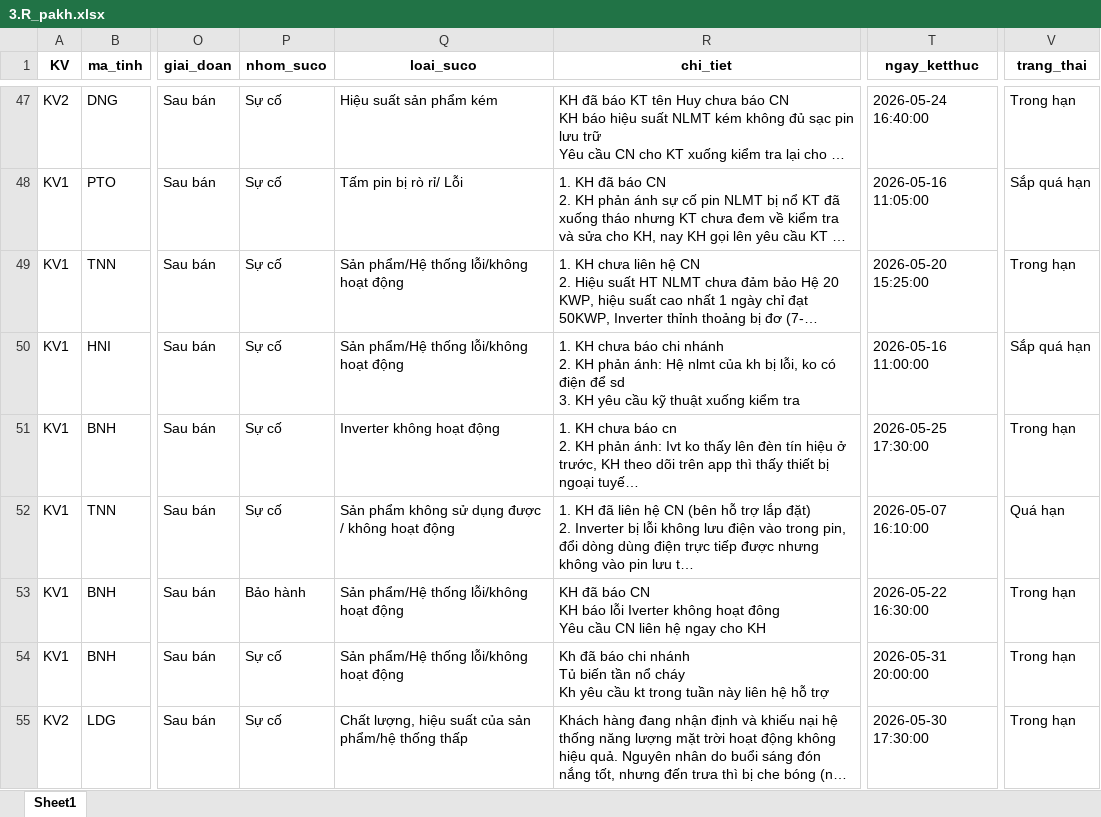
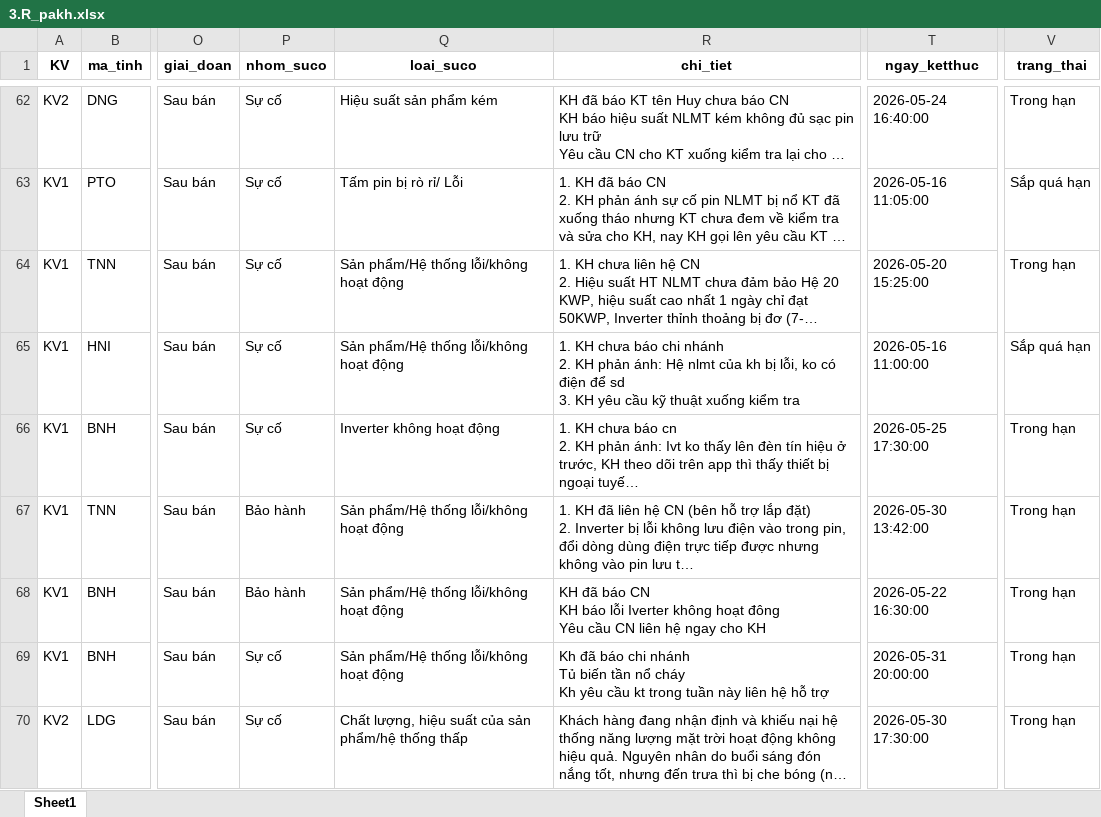
Before and after one commit to Nhunggg1612/dashboard-PAKH, an Excel workbook: data/3.R_pakh.xlsx, sheet Sheet1, drawn as a sheet; only a part is shown, gaps mark what is left out; long unchanged cells end in …; values as stored, in another font and other column widths than the file's, no borders; addresses are those after the commit; the diff covers the shown part only; the diff names each change by its address in the sheet, - before the commit and + after, or states it on an @@ line.

```diff
--- a/data/3.R_pakh.xlsx (sheet Sheet1)
+++ b/data/3.R_pakh.xlsx (sheet Sheet1)
-P67 (nhom_suco): Sự cố
+P67 (nhom_suco): Bảo hành
-Q67 (loai_suco): Sản phẩm không sử dụng được / không hoạt động
+Q67 (loai_suco): Sản phẩm/Hệ thống lỗi/không hoạt động
-T67 (ngay_ketthuc): 2026-05-07 16:10:00
+T67 (ngay_ketthuc): 2026-05-30 13:42:00
-V67 (trang_thai): Quá hạn
+V67 (trang_thai): Trong hạn
```
Also changed, not shown: 28 added rows, 15 removed rows and 85 edited cells elsewhere in this sheet, 5 other files.
